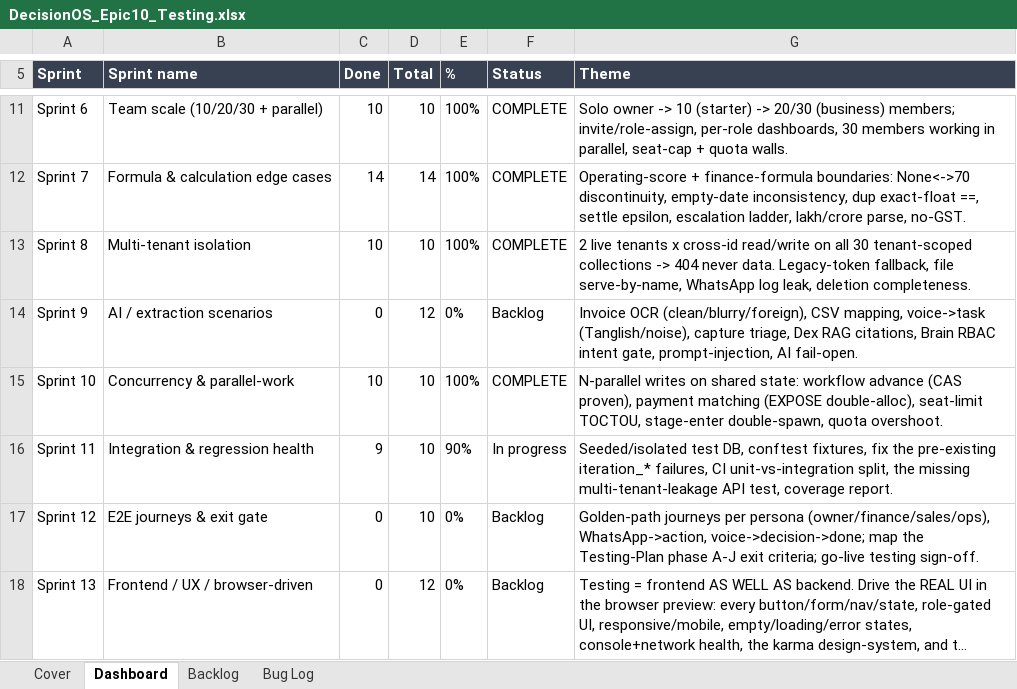
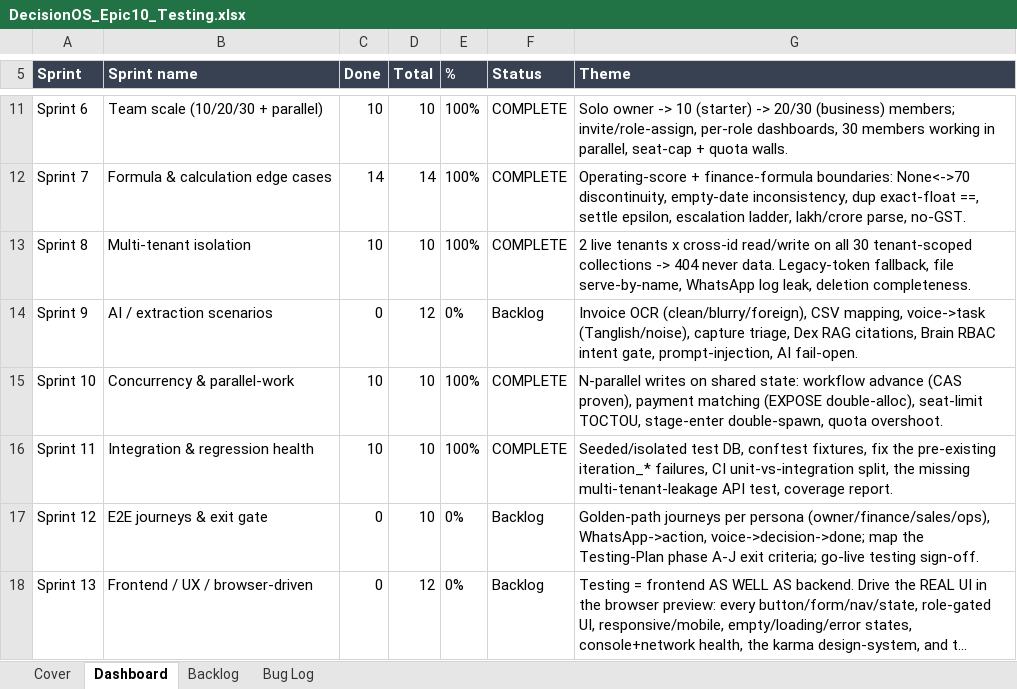
Before and after one commit to quazrelevate-god/DecisionOS, an Excel workbook: docs/DecisionOS_Epic10_Testing.xlsx, sheet Dashboard, drawn as a sheet; only a part is shown, gaps mark what is left out; long unchanged cells end in …; values as stored, in another font and other column widths than the file's, no borders; the diff names each change by its address in the sheet, - before the commit and + after, or states it on an @@ line.

```diff
--- a/docs/DecisionOS_Epic10_Testing.xlsx (sheet Dashboard)
+++ b/docs/DecisionOS_Epic10_Testing.xlsx (sheet Dashboard)
-C16 (Done): 9
+C16 (Done): 10
-E16 (%): 90%
+E16 (%): 100%
-F16 (Status): In progress
+F16 (Status): COMPLETE
```
Also changed, not shown: sheet Backlog, 3 other files.
